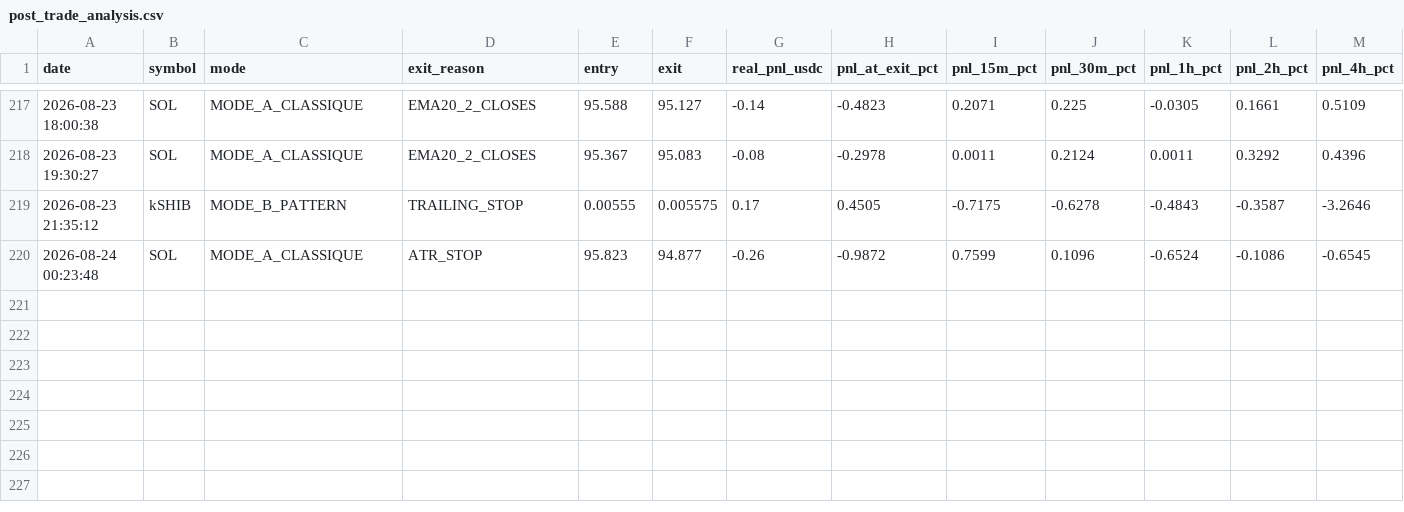
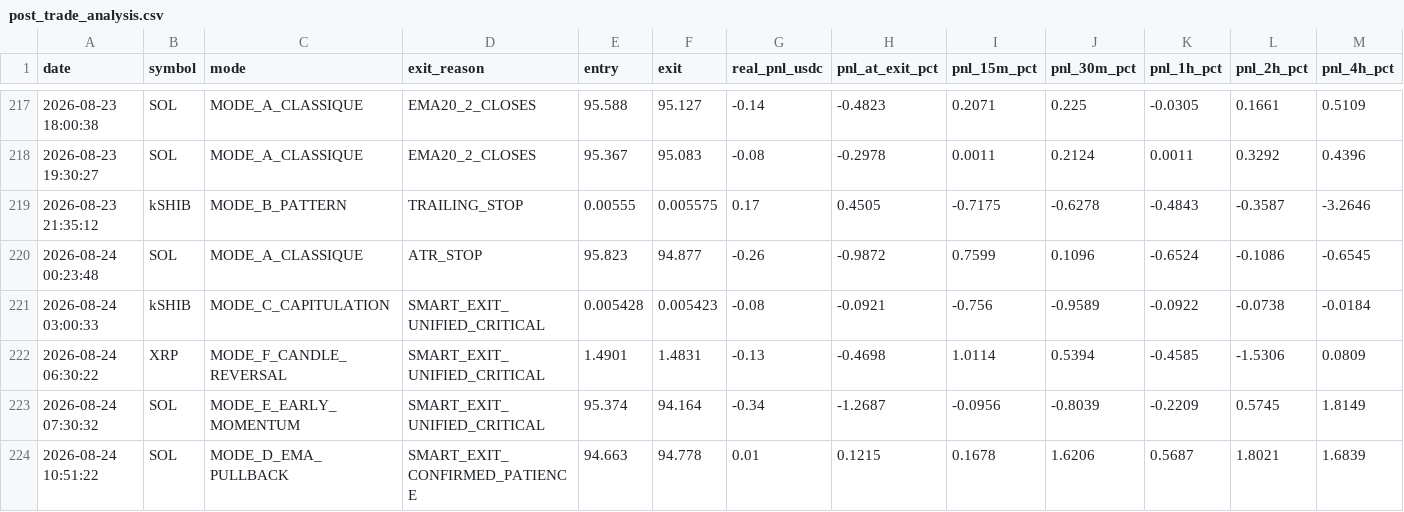
Before and after one commit to frisoo70-ux/trading-bot-data, a CSV file: bot-data/post_trade_analysis.csv, drawn as a sheet; only a part is shown, gaps mark what is left out; rows hold the shown columns only; the diff names each change by its address in the sheet, - before the commit and + after, or states it on an @@ line.

Commit message:
Bot data backup: post_trade_analysis.csv

```diff
--- a/bot-data/post_trade_analysis.csv
+++ b/bot-data/post_trade_analysis.csv
+row 221: 2026-08-24 03:00:33 | kSHIB | MODE_C_CAPITULATION | SMART_EXIT_UNIFIED_CRITICAL | 0.005428 | 0.005423 | -0.08 | -0.0921 | -0.756 | -0.9589 | -0.0922 | -0.0738 | -0.0184
+row 222: 2026-08-24 06:30:22 | XRP | MODE_F_CANDLE_REVERSAL | SMART_EXIT_UNIFIED_CRITICAL | 1.4901 | 1.4831 | -0.13 | -0.4698 | 1.0114 | 0.5394 | -0.4585 | -1.5306 | 0.0809
+row 223: 2026-08-24 07:30:32 | SOL | MODE_E_EARLY_MOMENTUM | SMART_EXIT_UNIFIED_CRITICAL | 95.374 | 94.164 | -0.34 | -1.2687 | -0.0956 | -0.8039 | -0.2209 | 0.5745 | 1.8149
+row 224: 2026-08-24 10:51:22 | SOL | MODE_D_EMA_PULLBACK | SMART_EXIT_CONFIRMED_PATIENCE | 94.663 | 94.778 | 0.01 | 0.1215 | 0.1678 | 1.6206 | 0.5687 | 1.8021 | 1.6839
```
